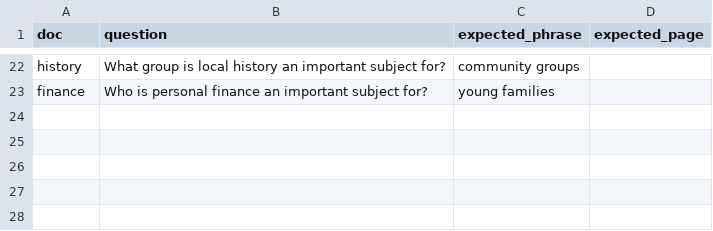
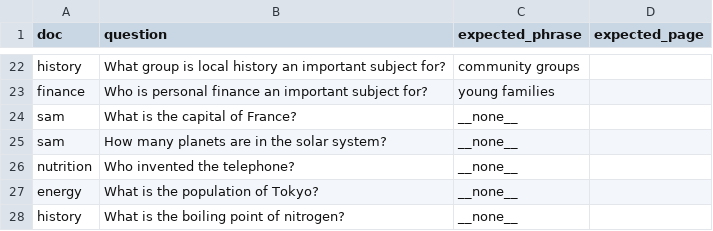
Before and after one commit to RajCodes1996/Talk_2_PDF, a CSV file: data/eval/retrieval_eval.csv, drawn as a sheet; only a part is shown, gaps mark what is left out.

```diff
--- a/data/eval/retrieval_eval.csv
+++ b/data/eval/retrieval_eval.csv
@@ -23 +23,6 @@ history,What group is local history an important subject for?,community groups,
 finance,Who is personal finance an important subject for?,young families,
+sam,What is the capital of France?,__none__,
+sam,How many planets are in the solar system?,__none__,
+nutrition,Who invented the telephone?,__none__,
+energy,What is the population of Tokyo?,__none__,
+history,What is the boiling point of nitrogen?,__none__,
```
Also changed, not shown: 1 other file.
